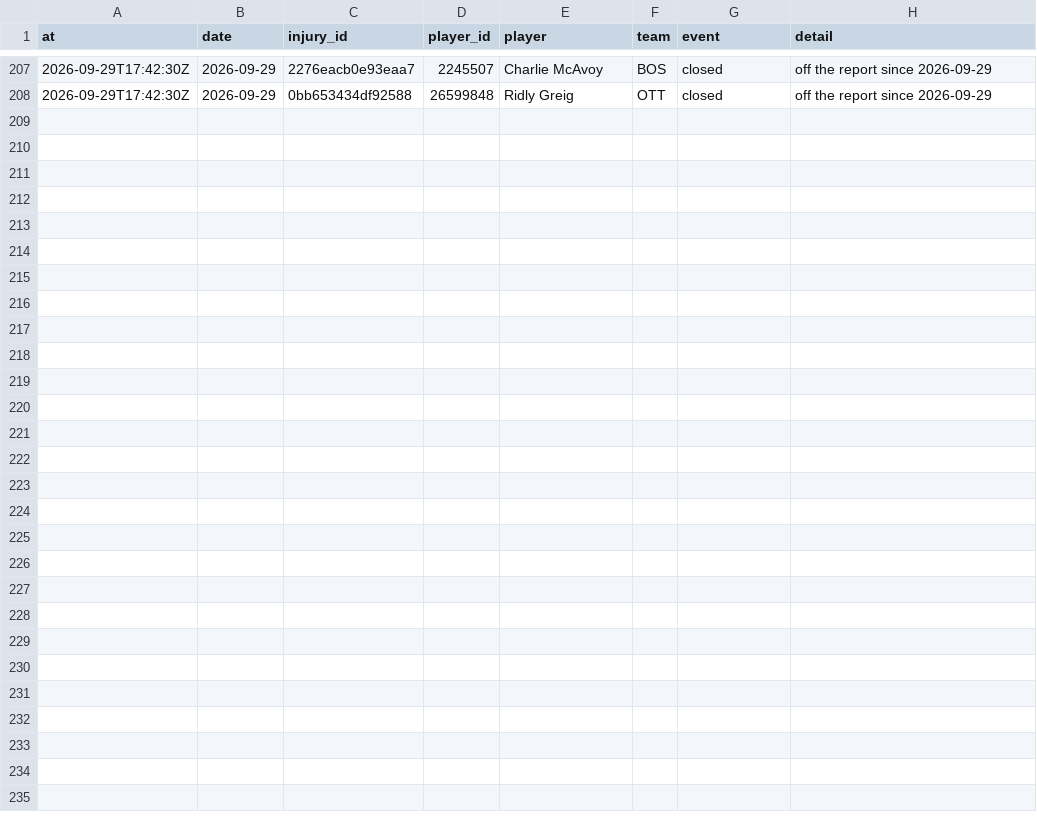
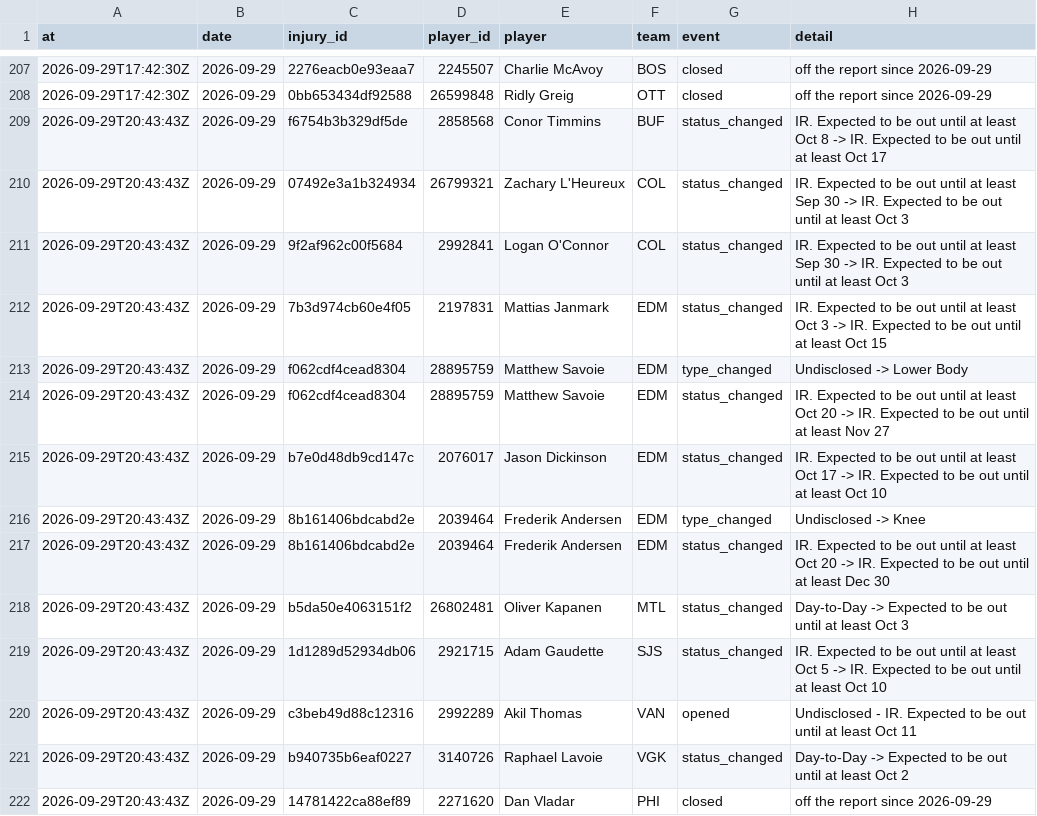
Before and after one commit to ajpayzant/NHL-Injury-Tool, a CSV file: data/events.csv, drawn as a sheet; only a part is shown, gaps mark what is left out; the diff names each change by its address in the sheet, - before the commit and + after, or states it on an @@ line.

```diff
--- a/data/events.csv
+++ b/data/events.csv
+row 209: 2026-09-29T20:43:43Z | 2026-09-29 | f6754b3b329df5de | 2858568 | Conor Timmins | BUF | status_changed | IR. Expected to be out until at least Oct 8 -> IR. Expected to be out until at least Oct 17
+row 210: 2026-09-29T20:43:43Z | 2026-09-29 | 07492e3a1b324934 | 26799321 | Zachary L'Heureux | COL | status_changed | IR. Expected to be out until at least Sep 30 -> IR. Expected to be out until at least Oct 3
+row 211: 2026-09-29T20:43:43Z | 2026-09-29 | 9f2af962c00f5684 | 2992841 | Logan O'Connor | COL | status_changed | IR. Expected to be out until at least Sep 30 -> IR. Expected to be out until at least Oct 3
+row 212: 2026-09-29T20:43:43Z | 2026-09-29 | 7b3d974cb60e4f05 | 2197831 | Mattias Janmark | EDM | status_changed | IR. Expected to be out until at least Oct 3 -> IR. Expected to be out until at least Oct 15
+row 213: 2026-09-29T20:43:43Z | 2026-09-29 | f062cdf4cead8304 | 28895759 | Matthew Savoie | EDM | type_changed | Undisclosed -> Lower Body
+row 214: 2026-09-29T20:43:43Z | 2026-09-29 | f062cdf4cead8304 | 28895759 | Matthew Savoie | EDM | status_changed | IR. Expected to be out until at least Oct 20 -> IR. Expected to be out until at least Nov 27
+row 215: 2026-09-29T20:43:43Z | 2026-09-29 | b7e0d48db9cd147c | 2076017 | Jason Dickinson | EDM | status_changed | IR. Expected to be out until at least Oct 17 -> IR. Expected to be out until at least Oct 10
+row 216: 2026-09-29T20:43:43Z | 2026-09-29 | 8b161406bdcabd2e | 2039464 | Frederik Andersen | EDM | type_changed | Undisclosed -> Knee
+row 217: 2026-09-29T20:43:43Z | 2026-09-29 | 8b161406bdcabd2e | 2039464 | Frederik Andersen | EDM | status_changed | IR. Expected to be out until at least Oct 20 -> IR. Expected to be out until at least Dec 30
+row 218: 2026-09-29T20:43:43Z | 2026-09-29 | b5da50e4063151f2 | 26802481 | Oliver Kapanen | MTL | status_changed | Day-to-Day -> Expected to be out until at least Oct 3
+row 219: 2026-09-29T20:43:43Z | 2026-09-29 | 1d1289d52934db06 | 2921715 | Adam Gaudette | SJS | status_changed | IR. Expected to be out until at least Oct 5 -> IR. Expected to be out until at least Oct 10
+row 220: 2026-09-29T20:43:43Z | 2026-09-29 | c3beb49d88c12316 | 2992289 | Akil Thomas | VAN | opened | Undisclosed - IR. Expected to be out until at least Oct 11
+row 221: 2026-09-29T20:43:43Z | 2026-09-29 | b940735b6eaf0227 | 3140726 | Raphael Lavoie | VGK | status_changed | Day-to-Day -> Expected to be out until at least Oct 2
+row 222: 2026-09-29T20:43:43Z | 2026-09-29 | 14781422ca88ef89 | 2271620 | Dan Vladar | PHI | closed | off the report since 2026-09-29
```
Also changed, not shown: data/injuries.csv, data/nhl/games.csv, 4 other files.
